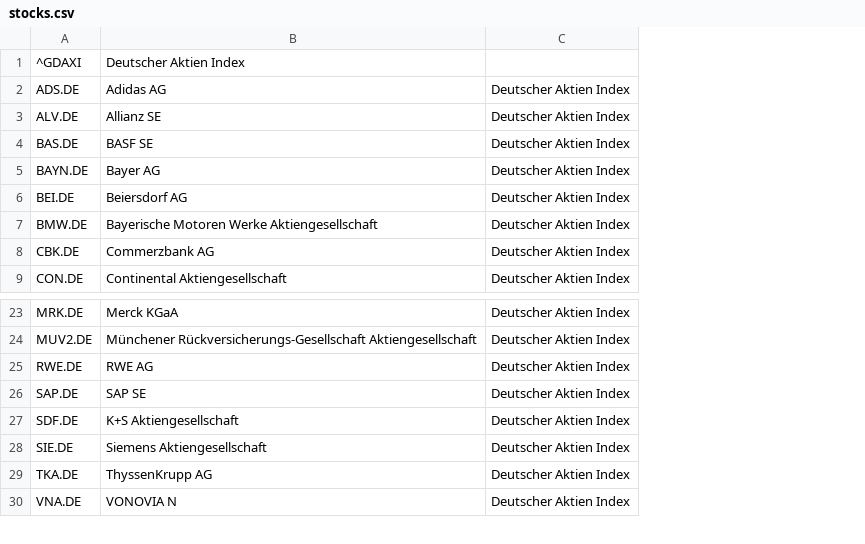
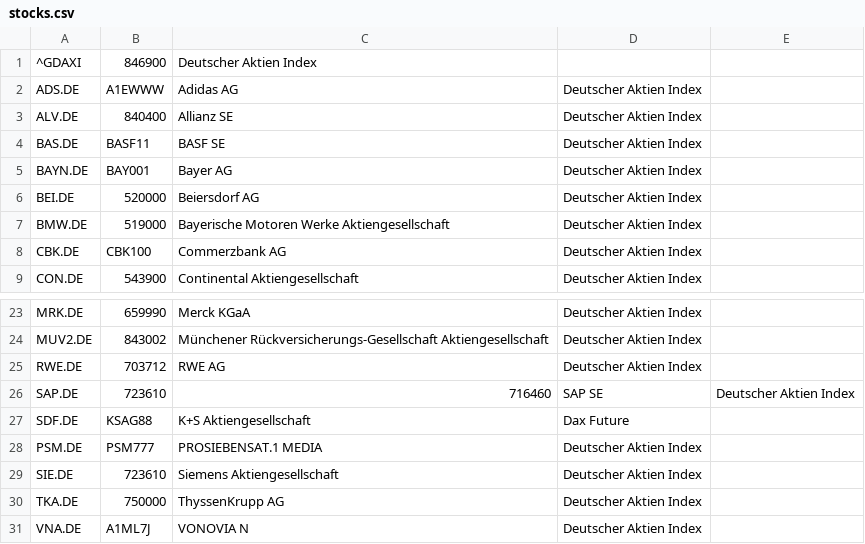
Before and after one commit to mquasten/portfolio, a CSV file: portfolio.batch/portfilio.batch/data/stocks.csv, drawn as a sheet; only a part is shown, gaps mark what is left out; addresses are those after the commit; the diff names each change by its address in the sheet, - before the commit and + after, or states it on an @@ line.

Commit message:
insert wkn

```diff
--- a/portfolio.batch/portfilio.batch/data/stocks.csv
+++ b/portfolio.batch/portfilio.batch/data/stocks.csv
+column B, rows 1-9: 846900 | A1EWWW | 840400 | BASF11 | BAY001 | 520000 | 519000 | CBK100 | 543900; rows 23-27: 659990 | 843002 | 703712 | 723610 | KSAG88; rows 29-31: 723610 | 750000 | A1ML7J
+column E, row 26: Deutscher Aktien Index
-C26: SAP SE
+C26: 716460
-D26: Deutscher Aktien Index
+D26: SAP SE
-D27: Deutscher Aktien Index
+D27: Dax Future
+row 28: PSM.DE | PSM777 | PROSIEBENSAT.1 MEDIA | Deutscher Aktien Index
```
